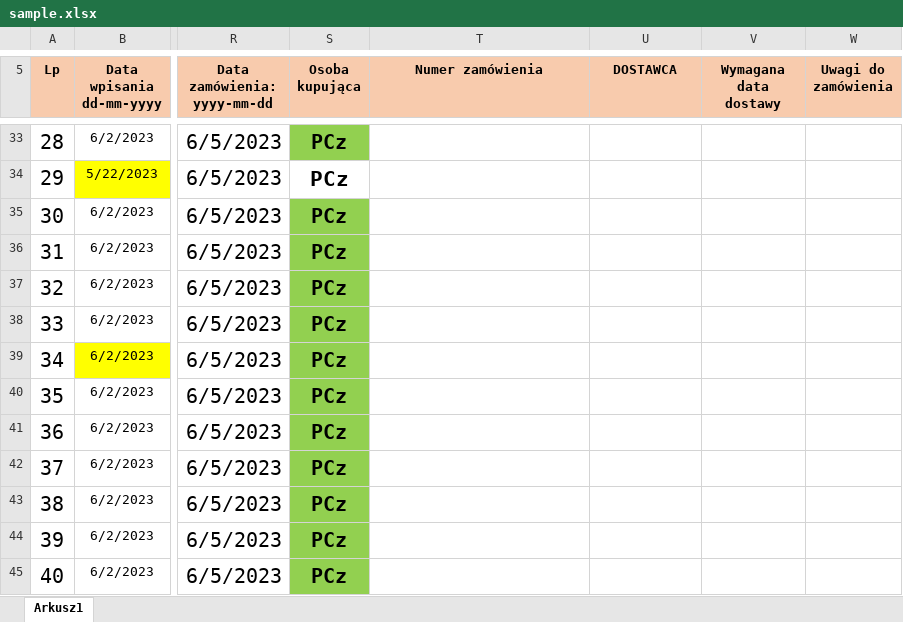
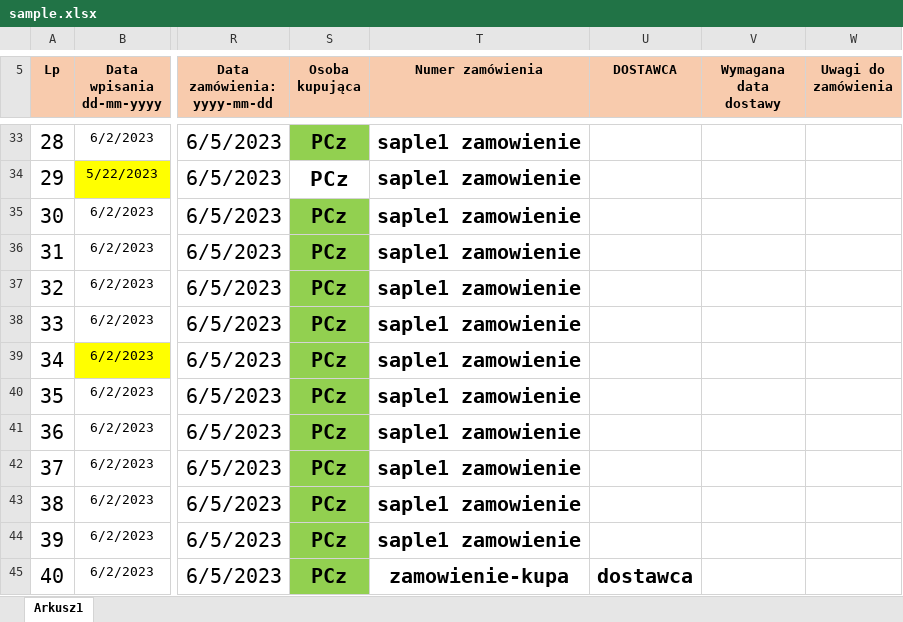
Before and after one commit to KrzysiekWroblewski/PDM_search, an Excel workbook: sample.xlsx, sheet Arkusz1, drawn as a sheet; only a part is shown, gaps mark what is left out; values as stored, in another font and other column widths than the file's, no borders; charts and pictures and conditional formats not drawn; the diff covers the shown part only; the diff names each change by its address in the sheet, - before the commit and + after, or states it on an @@ line.

```diff
--- a/sample.xlsx (sheet Arkusz1)
+++ b/sample.xlsx (sheet Arkusz1)
-T33:T44 (Numer zamówienia): (empty)
+T33:T44 (Numer zamówienia): saple1 zamowienie
-T45 (Numer zamówienia): (empty)
+T45 (Numer zamówienia): zamowienie-kupa
-U45 (DOSTAWCA): (empty)
+U45 (DOSTAWCA): dostawca
```
Also changed, not shown: 30 edited cells elsewhere in this sheet, 10 other files.
